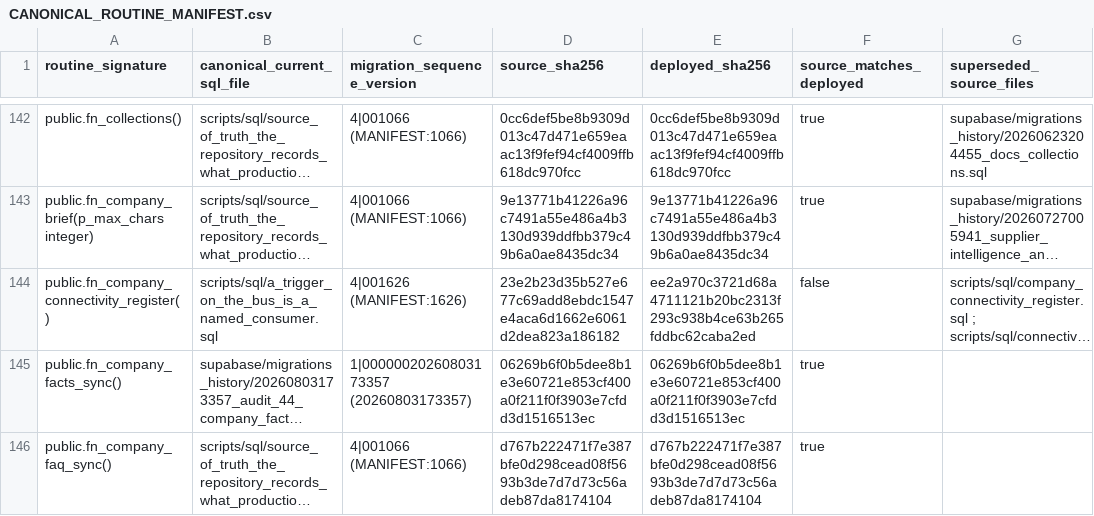
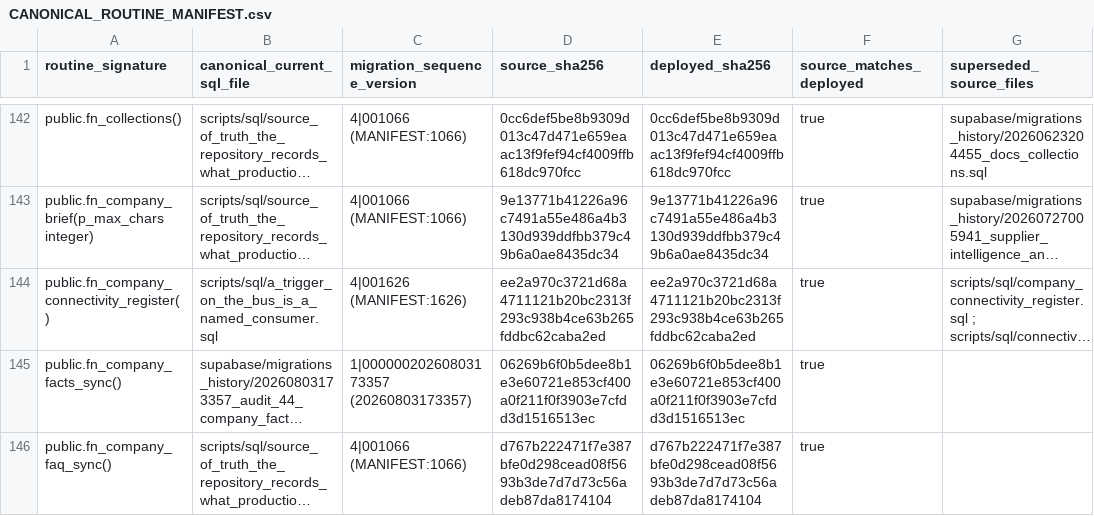
Before and after one commit to ahmadmhdnabilalzain-bot/quotesdone, a CSV file: docs/phase-c-final-kernel/CANONICAL_ROUTINE_MANIFEST.csv, drawn as a sheet; only a part is shown, gaps mark what is left out; long unchanged cells end in …; the diff names each change by its address in the sheet, - before the commit and + after, or states it on an @@ line.

```diff
--- a/docs/phase-c-final-kernel/CANONICAL_ROUTINE_MANIFEST.csv
+++ b/docs/phase-c-final-kernel/CANONICAL_ROUTINE_MANIFEST.csv
-D144 (source_sha256): 23e2b23d35b527e677c69add8ebdc1547e4aca6d1662e6061d2dea823a186182
+D144 (source_sha256): ee2a970c3721d68a4711121b20bc2313f293c938b4ce63b265fddbc62caba2ed
-F144 (source_matches_deployed): false
+F144 (source_matches_deployed): true
```
Also changed, not shown: 2 other files.
